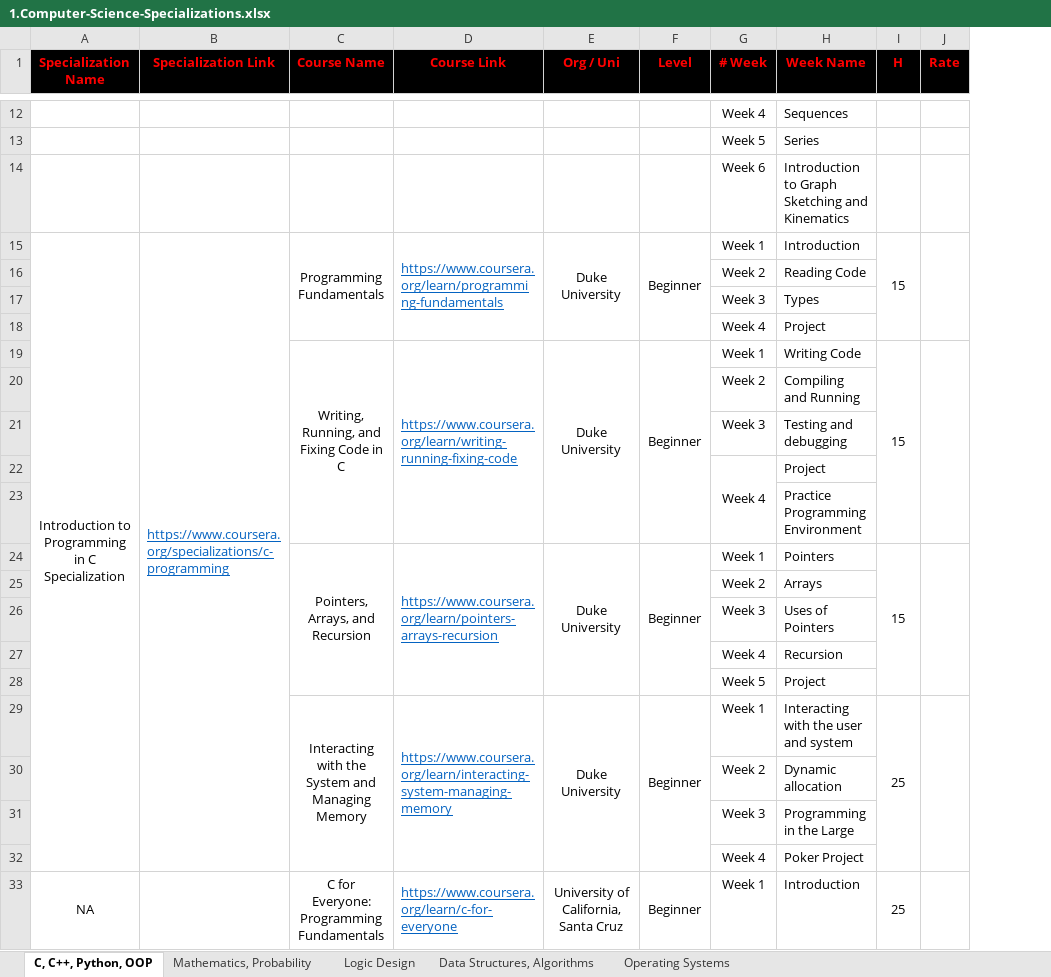
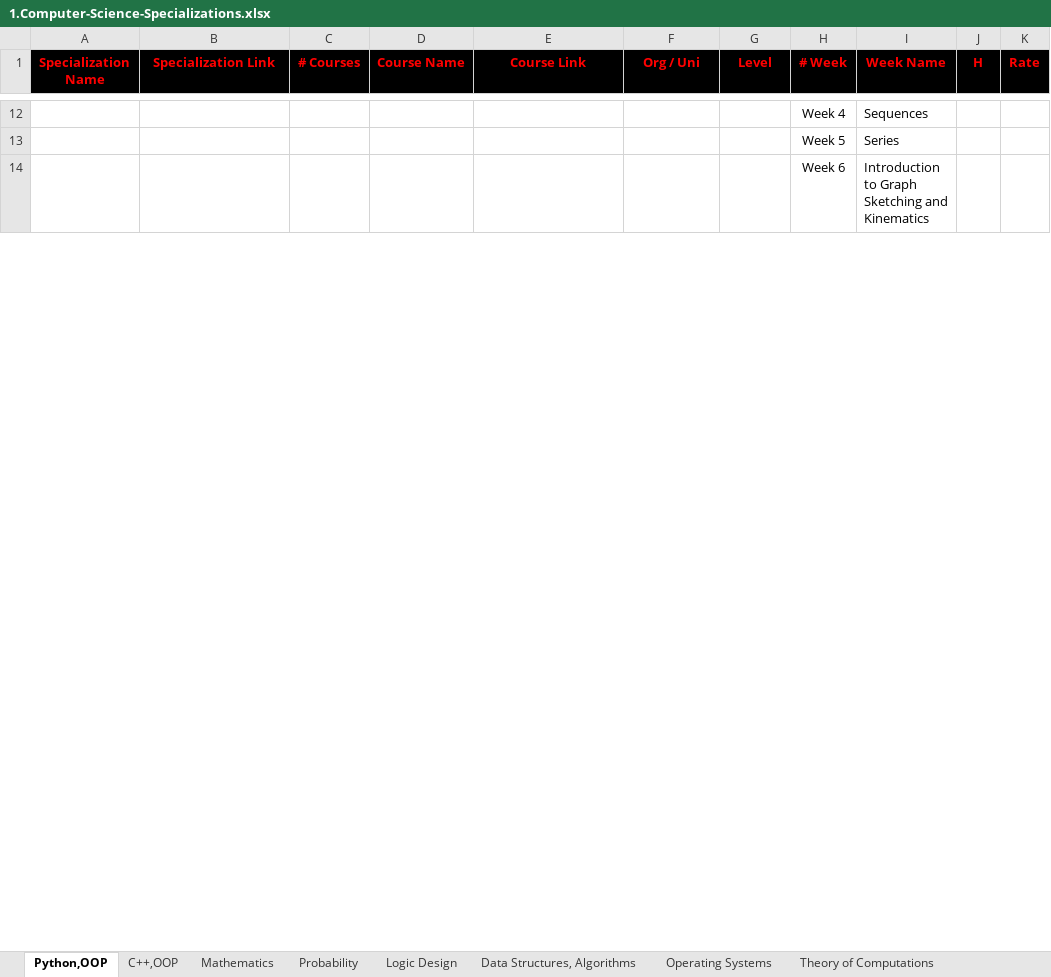
Before and after one commit to cs-MohamedAyman/eLearning-Platforms, an Excel workbook: 1.Computer-Science-Specializations/1.Computer-Science-Specializations.xlsx, sheet Python,OOP, drawn as a sheet; only a part is shown, gaps mark what is left out; values as stored, in another font and other column widths than the file's, no borders; removed rows and columns are numbered as before the commit, all else as after; the diff covers the shown part only; the diff names each change by its address in the sheet, - before the commit and + after, or states it on an @@ line.

```diff
--- a/1.Computer-Science-Specializations/1.Computer-Science-Specializations.xlsx (sheet Python,OOP)
+++ b/1.Computer-Science-Specializations/1.Computer-Science-Specializations.xlsx (sheet Python,OOP)
-sheet tab: C, C++, Python, OOP
+sheet tab: Python,OOP
-sheet tab: Mathematics, Probability
+sheet tab: Probability
+sheet tab: C++,OOP
+sheet tab: Mathematics
+sheet tab: Theory of Computations
+column C (# Courses), empty
-row 15: Introduction to Programming in C Specialization | https://www.coursera.org/specializations/c-programming | Programming Fundamentals | https://www.coursera.org/learn/programming-fundamentals | Duke University | Beginner | Week 1 | Introduction | 15
-row 16:  |  |  |  |  |  | Week 2 | Reading Code
-row 17:  |  |  |  |  |  | Week 3 | Types
-row 18:  |  |  |  |  |  | Week 4 | Project
-row 19:  |  | Writing, Running, and Fixing Code in C | https://www.coursera.org/learn/writing-running-fixing-code | Duke University | Beginner | Week 1 | Writing Code | 15
-row 20:  |  |  |  |  |  | Week 2 | Compiling and Running
-row 21:  |  |  |  |  |  | Week 3 | Testing and debugging
-row 22:  |  |  |  |  |  | Week 4 | Project
-row 23:  |  |  |  |  |  |  | Practice Programming Environment
-row 24:  |  | Pointers, Arrays, and Recursion | https://www.coursera.org/learn/pointers-arrays-recursion | Duke University | Beginner | Week 1 | Pointers | 15
-row 25:  |  |  |  |  |  | Week 2 | Arrays
-row 26:  |  |  |  |  |  | Week 3 | Uses of Pointers
-row 27:  |  |  |  |  |  | Week 4 | Recursion
-row 28:  |  |  |  |  |  | Week 5 | Project
-row 29:  |  | Interacting with the System and Managing Memory | https://www.coursera.org/learn/interacting-system-managing-memory | Duke University | Beginner | Week 1 | Interacting with the user and system | 25
-row 30:  |  |  |  |  |  | Week 2 | Dynamic allocation
-row 31:  |  |  |  |  |  | Week 3 | Programming in the Large
-row 32:  |  |  |  |  |  | Week 4 | Poker Project
-row 33: NA |  | C for Everyone: Programming Fundamentals | https://www.coursera.org/learn/c-for-everyone | University of California, Santa Cruz | Beginner | Week 1 | Introduction | 25
```
Also changed, not shown: 37 removed rows elsewhere in this sheet, sheet Probability, sheet Operating Systems, sheet Data Structures, Algorithms, sheet Logic Design, 8 other files.
